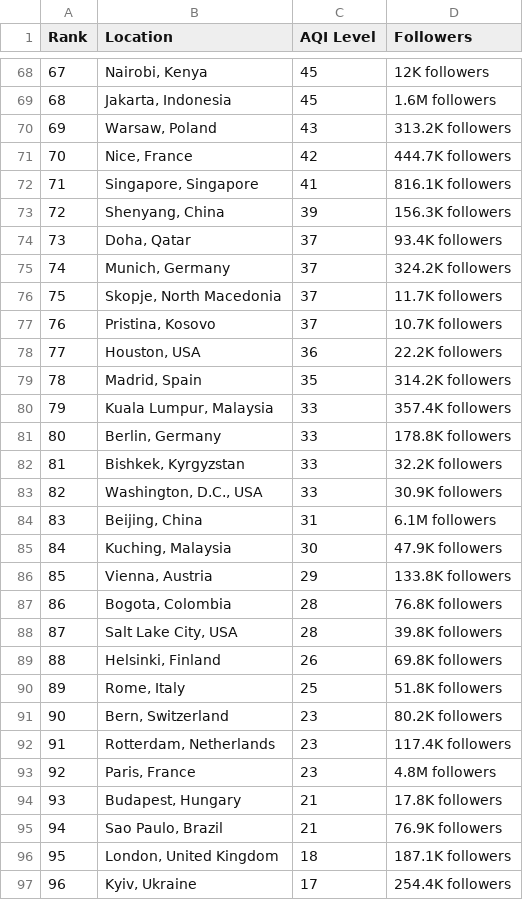
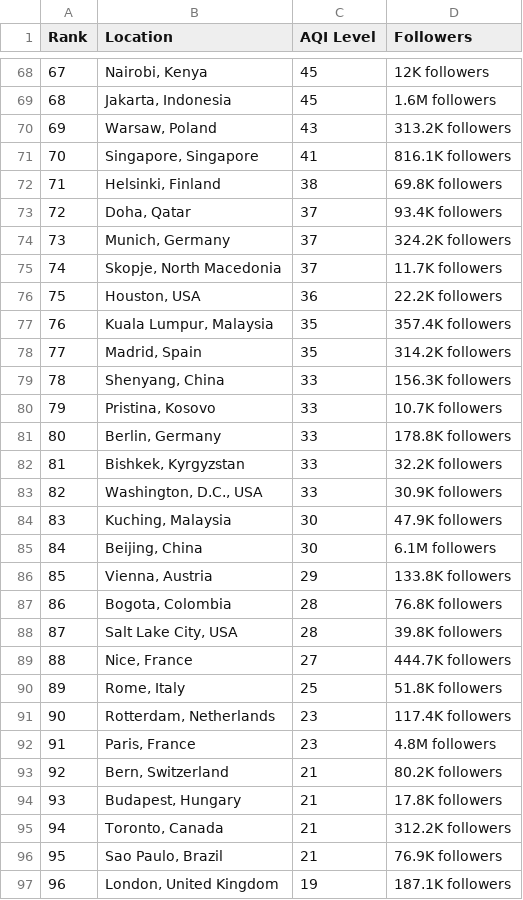
Before and after one commit to dipunew/Most-Polluted-Cities-in-The-World, a CSV file: air-quality.csv, drawn as a sheet; only a part is shown, gaps mark what is left out; removed rows and columns are numbered as before the commit, all else as after; the diff covers the shown part only; the diff names each change by its address in the sheet, - before the commit and + after, or states it on an @@ line.

```diff
--- a/air-quality.csv
+++ b/air-quality.csv
@@ column A (Rank) renumbered between rows 8 and 108 @@
-row 71: 70 | Nice, France | 42 | 444.7K followers
-row 73: 72 | Shenyang, China | 39 | 156.3K followers
+row 72: 71 | Helsinki, Finland | 38 | 69.8K followers
-row 77: 76 | Pristina, Kosovo | 37 | 10.7K followers
+row 77: 76 | Kuala Lumpur, Malaysia | 35 | 357.4K followers
-B79 (Location): Kuala Lumpur, Malaysia
+B79 (Location): Shenyang, China
-D79 (Followers): 357.4K followers
+D79 (Followers): 156.3K followers
+row 80: 79 | Pristina, Kosovo | 33 | 10.7K followers
-row 84: 83 | Beijing, China | 31 | 6.1M followers
+row 85: 84 | Beijing, China | 30 | 6.1M followers
-row 89: 88 | Helsinki, Finland | 26 | 69.8K followers
+row 89: 88 | Nice, France | 27 | 444.7K followers
-row 91: 90 | Bern, Switzerland | 23 | 80.2K followers
+row 93: 92 | Bern, Switzerland | 21 | 80.2K followers
+row 95: 94 | Toronto, Canada | 21 | 312.2K followers
-C97 (AQI Level): 18
+C97 (AQI Level): 19
-row 97: 96 | Kyiv, Ukraine | 17 | 254.4K followers
```
Also changed, not shown: 14 added rows, 14 removed rows and 10 edited cells elsewhere in this file.
